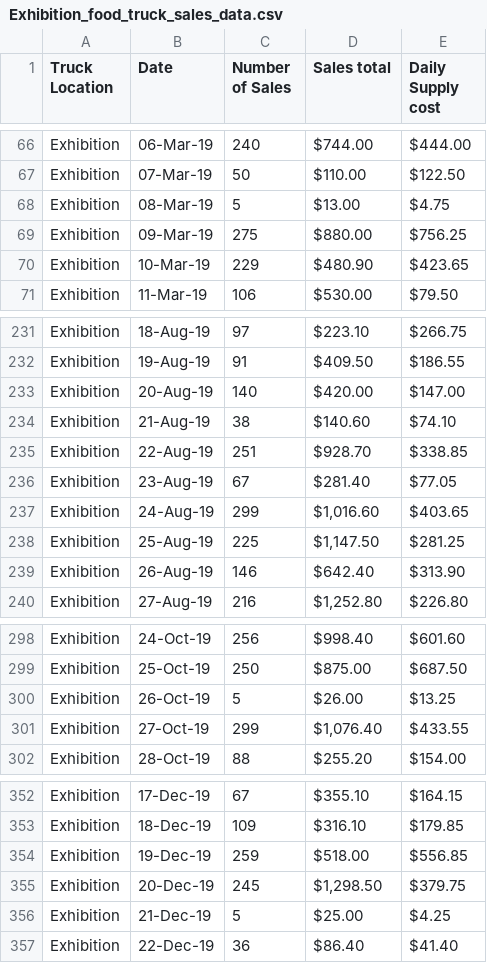
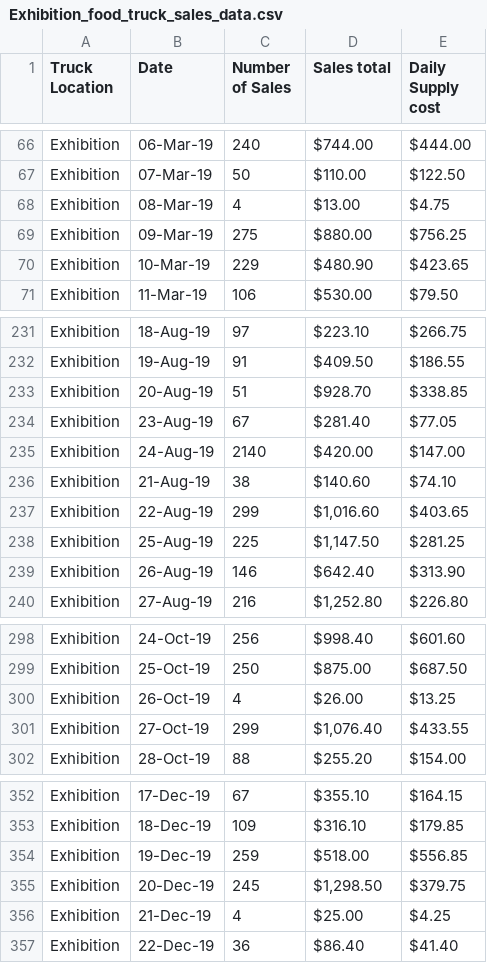
Before and after one commit to BrockDSL/Power_BI_2.0_Workshop, a CSV file: Exhibition_food_truck_sales_data.csv, drawn as a sheet; only a part is shown, gaps mark what is left out.

Commit message:
Update Exhibition_food_truck_sales_data.csv

```diff
--- a/Exhibition_food_truck_sales_data.csv
+++ b/Exhibition_food_truck_sales_data.csv
@@ -67,3 +67,3 @@ Exhibition,06-Mar-19,240, $744.00 , $444.00
 Exhibition,07-Mar-19,50, $110.00 , $122.50
-Exhibition,08-Mar-19,5, $13.00 , $4.75
+Exhibition,08-Mar-19,4, $13.00 , $4.75
 Exhibition,09-Mar-19,275, $880.00 , $756.25
@@ -232,7 +232,7 @@ Exhibition,18-Aug-19,97, $223.10 , $266.75
 Exhibition,19-Aug-19,91, $409.50 , $186.55
-Exhibition,20-Aug-19,140, $420.00 , $147.00
+Exhibition,20-Aug-19,51, $928.70 , $338.85
+Exhibition,23-Aug-19,67, $281.40 , $77.05
+Exhibition,24-Aug-19,2140, $420.00 , $147.00
 Exhibition,21-Aug-19,38, $140.60 , $74.10
-Exhibition,22-Aug-19,251, $928.70 , $338.85
-Exhibition,23-Aug-19,67, $281.40 , $77.05
-Exhibition,24-Aug-19,299," $1,016.60 ", $403.65
+Exhibition,22-Aug-19,299," $1,016.60 ", $403.65
 Exhibition,25-Aug-19,225," $1,147.50 ", $281.25
@@ -299,3 +299,3 @@ Exhibition,24-Oct-19,256, $998.40 , $601.60
 Exhibition,25-Oct-19,250, $875.00 , $687.50
-Exhibition,26-Oct-19,5, $26.00 , $13.25
+Exhibition,26-Oct-19,4, $26.00 , $13.25
 Exhibition,27-Oct-19,299," $1,076.40 ", $433.55
@@ -355,3 +355,3 @@ Exhibition,19-Dec-19,259, $518.00 , $556.85
 Exhibition,20-Dec-19,245," $1,298.50 ", $379.75
-Exhibition,21-Dec-19,5, $25.00 , $4.25
+Exhibition,21-Dec-19,4, $25.00 , $4.25
 Exhibition,22-Dec-19,36, $86.40 , $41.40
```
